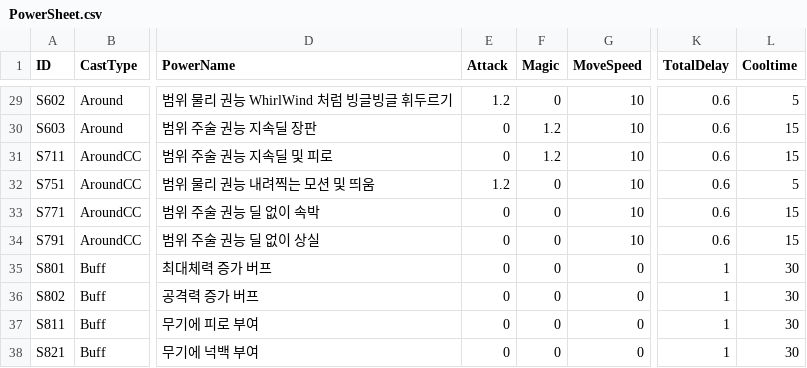
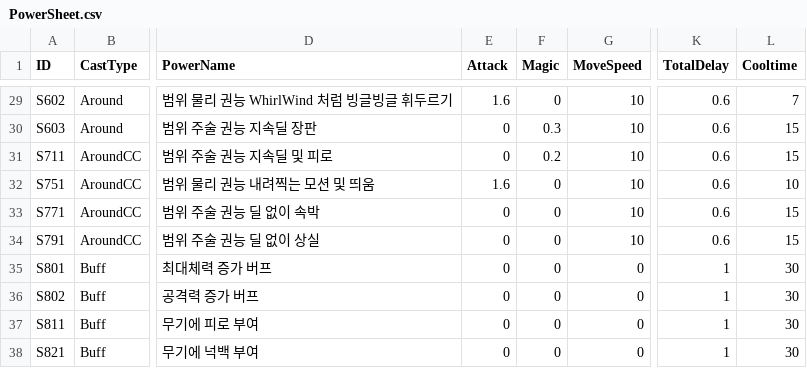
Before and after one commit to ModakbulGame/BGT_ProjectSamdo, a CSV file: Assets/Data/CSVs/PowerSheet.csv, drawn as a sheet; only a part is shown, gaps mark what is left out; the diff covers the shown part only; the diff names each change by its address in the sheet, - before the commit and + after, or states it on an @@ line.

```diff
--- a/Assets/Data/CSVs/PowerSheet.csv
+++ b/Assets/Data/CSVs/PowerSheet.csv
-E29 (Attack): 1.2
+E29 (Attack): 1.6
-L29 (Cooltime): 5
+L29 (Cooltime): 7
-F30 (Magic): 1.2
+F30 (Magic): 0.3
-F31 (Magic): 1.2
+F31 (Magic): 0.2
-E32 (Attack): 1.2
+E32 (Attack): 1.6
-L32 (Cooltime): 5
+L32 (Cooltime): 10
```
Also changed, not shown: 40 edited cells elsewhere in this file, 49 other files.
